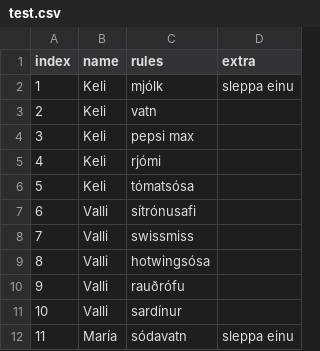
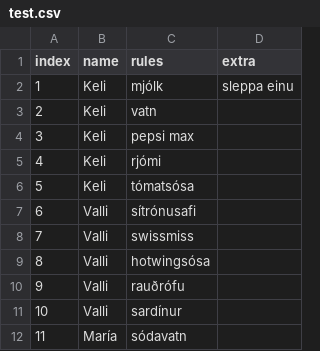
Before and after one commit to jakobant/JSValli, a CSV file: test.csv, drawn as a sheet.

Commit message:
Update test.csv

```diff
--- a/test.csv
+++ b/test.csv
@@ -11,2 +11,2 @@ index,name,rules,extra
 10,Valli,sardínur,
-11,María,sódavatn,sleppa einu
+11,María,sódavatn,
```
